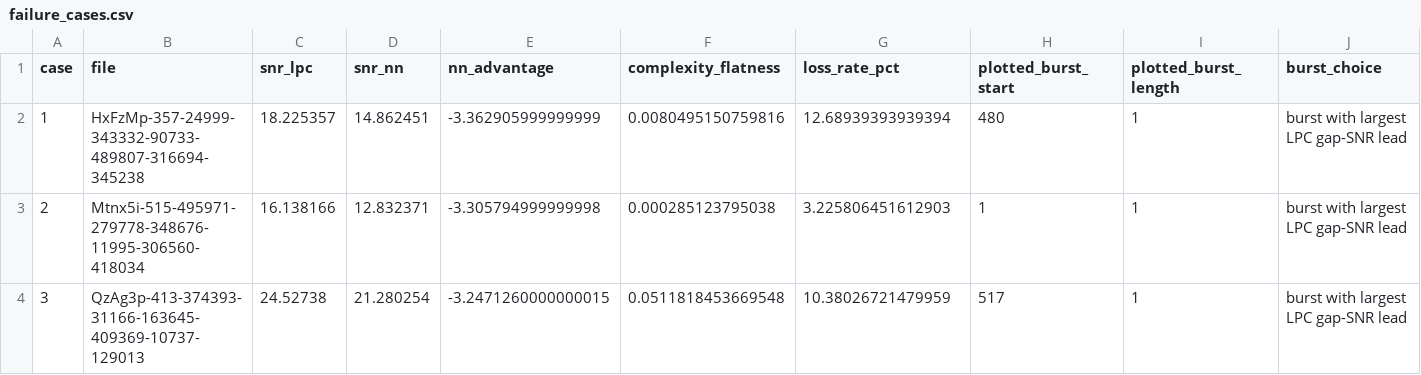
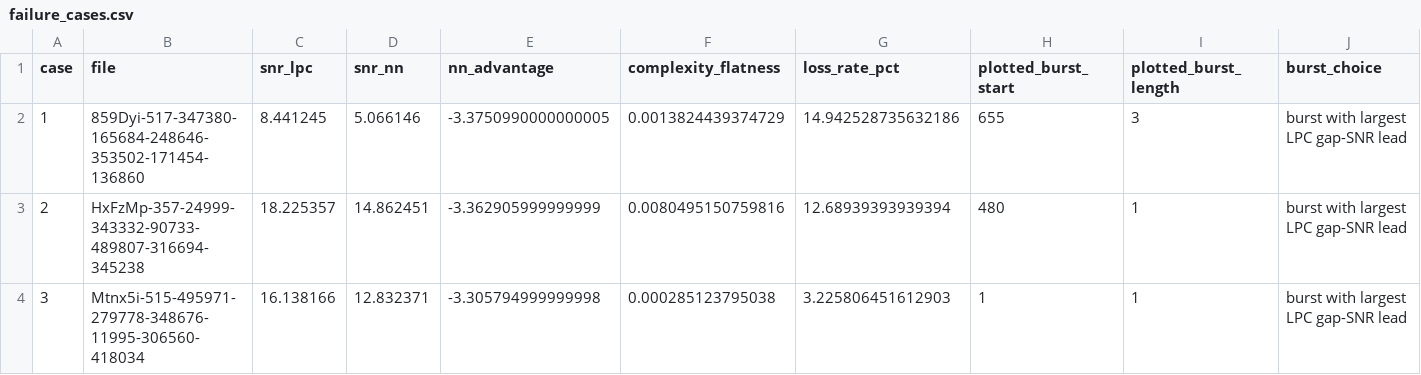
Before and after one commit to G-gabry/PLC, a CSV file: research/output/statistical_analysis/failure_cases/failure_cases.csv, drawn as a sheet.

```diff
--- a/research/output/statistical_analysis/failure_cases/failure_cases.csv
+++ b/research/output/statistical_analysis/failure_cases/failure_cases.csv
@@ -1,4 +1,4 @@
 case,file,snr_lpc,snr_nn,nn_advantage,complexity_flatness,loss_rate_pct,plotted_burst_start,plotted_burst_length,burst_choice
-1,HxFzMp-357-24999-343332-90733-489807-316694-345238,18.225357,14.862451,-3.362905999999999,0.0080495150759816,12.68939393939394,480,1,burst with largest LPC gap-SNR lead
-2,Mtnx5i-515-495971-279778-348676-11995-306560-418034,16.138166,12.832371,-3.305794999999998,0.000285123795038,3.225806451612903,1,1,burst with largest LPC gap-SNR lead
-3,QzAg3p-413-374393-31166-163645-409369-10737-129013,24.52738,21.280254,-3.2471260000000015,0.0511818453669548,10.38026721479959,517,1,burst with largest LPC gap-SNR lead
+1,859Dyi-517-347380-165684-248646-353502-171454-136860,8.441245,5.066146,-3.3750990000000005,0.0013824439374729,14.942528735632186,655,3,burst with largest LPC gap-SNR lead
+2,HxFzMp-357-24999-343332-90733-489807-316694-345238,18.225357,14.862451,-3.362905999999999,0.0080495150759816,12.68939393939394,480,1,burst with largest LPC gap-SNR lead
+3,Mtnx5i-515-495971-279778-348676-11995-306560-418034,16.138166,12.832371,-3.305794999999998,0.000285123795038,3.225806451612903,1,1,burst with largest LPC gap-SNR lead
```
Also changed, not shown: research/output/statistical_analysis/burst_length_quality.csv, research/output/statistical_analysis/significance_tests.csv, 20 other files.
